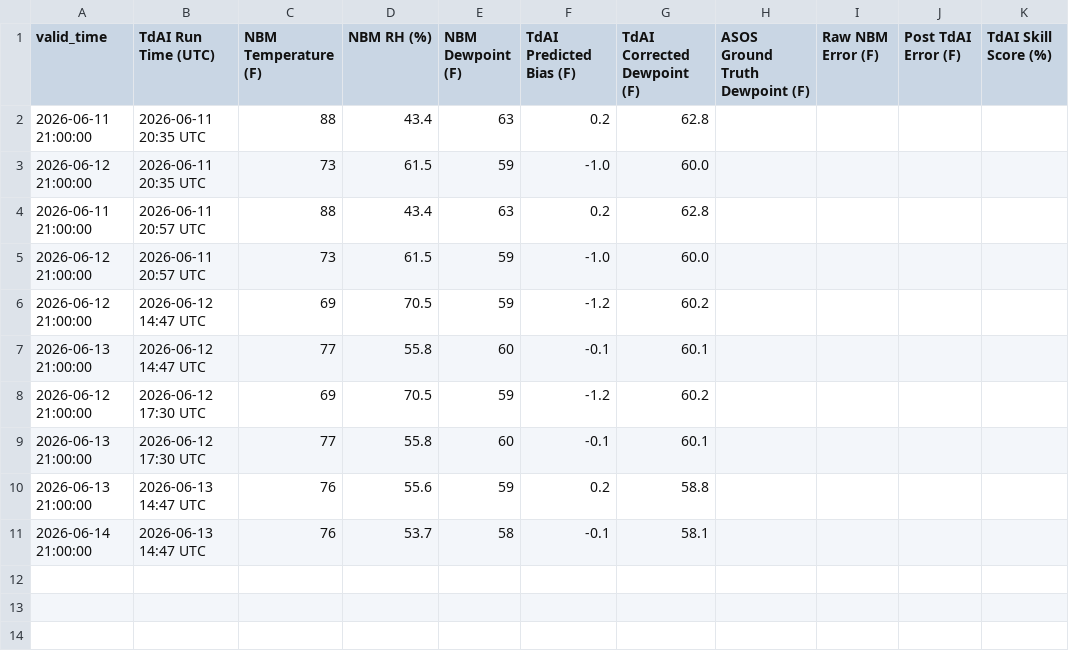
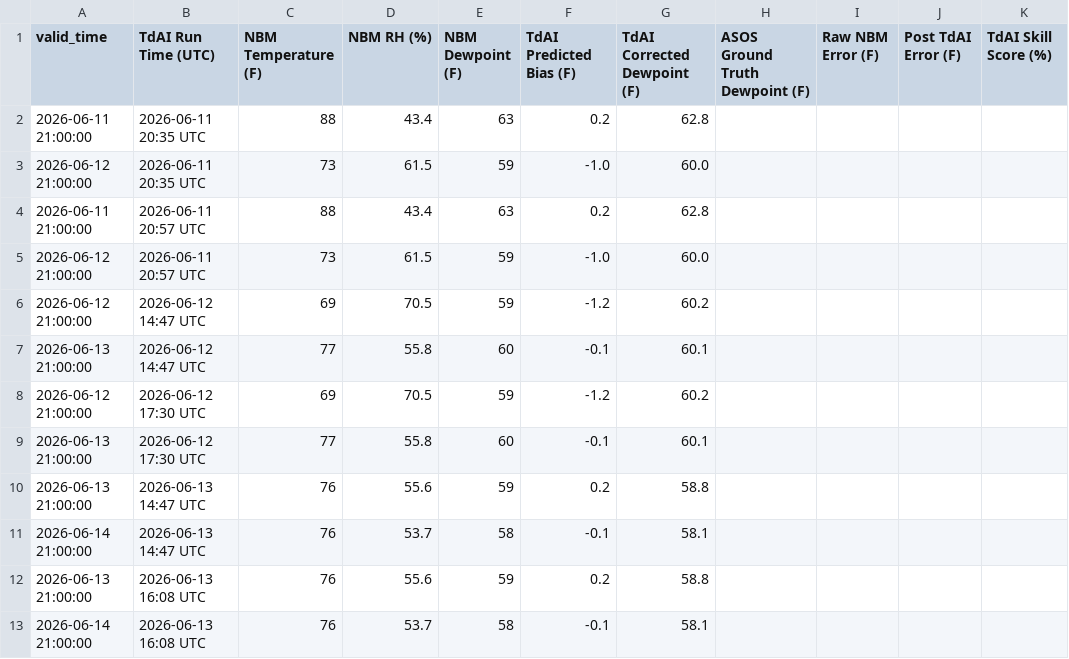
Before and after one commit to sean838432/TdAI, a CSV file: operational_log.csv, drawn as a sheet; the diff names each change by its address in the sheet, - before the commit and + after, or states it on an @@ line.

```diff
--- a/operational_log.csv
+++ b/operational_log.csv
+row 12: 2026-06-13 21:00:00 | 2026-06-13 16:08 UTC | 76 | 55.6 | 59 | 0.2 | 58.8
+row 13: 2026-06-14 21:00:00 | 2026-06-13 16:08 UTC | 76 | 53.7 | 58 | -0.1 | 58.1
```
